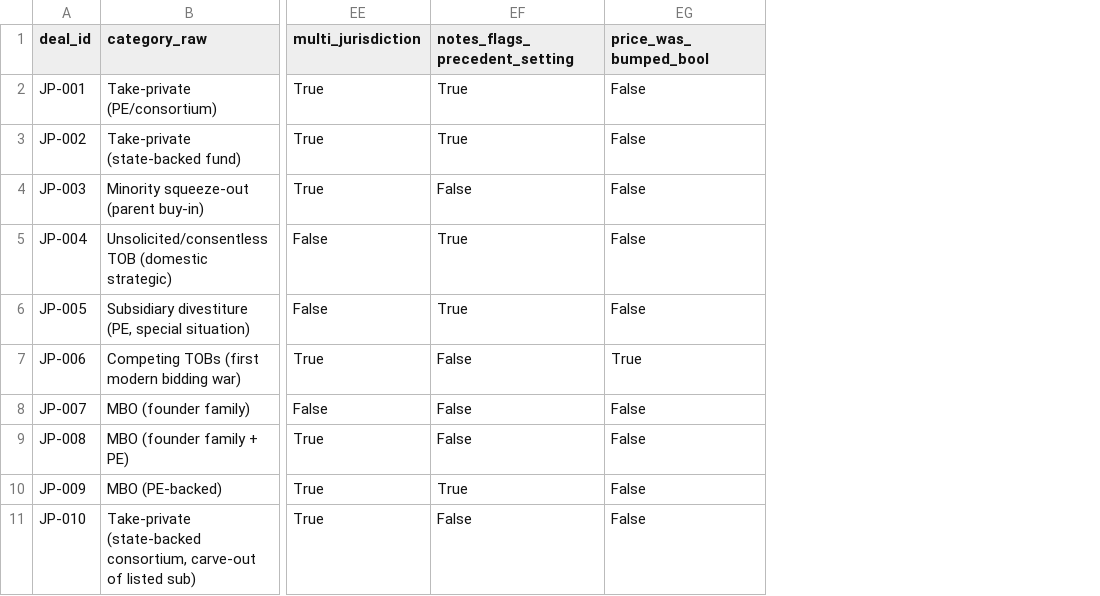
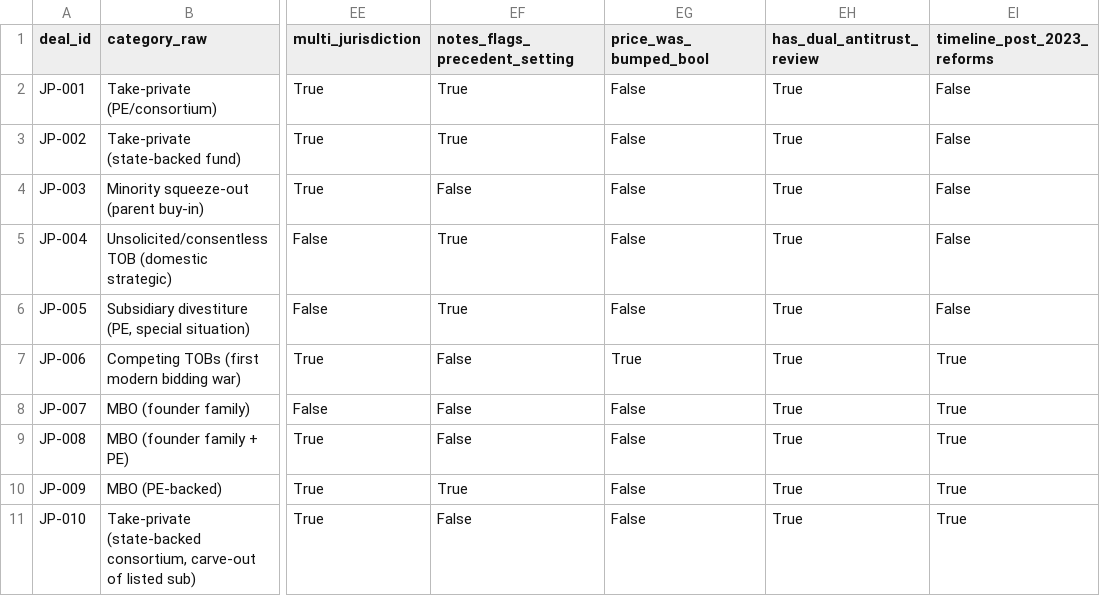
Before and after one commit to hliang852/vault, a CSV file: data/Japan.csv, drawn as a sheet; only a part is shown, gaps mark what is left out; the diff names each change by its address in the sheet, - before the commit and + after, or states it on an @@ line.

```diff
--- a/data/Japan.csv
+++ b/data/Japan.csv
+column EH (has_dual_antitrust_review), rows 2-11: all True
+column EI (timeline_post_2023_reforms), rows 2-11: False | False | False | False | False | True | True | True | True | True
```
Also changed, not shown: 8 other files.
